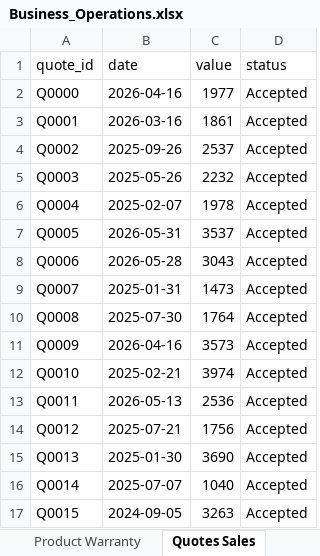
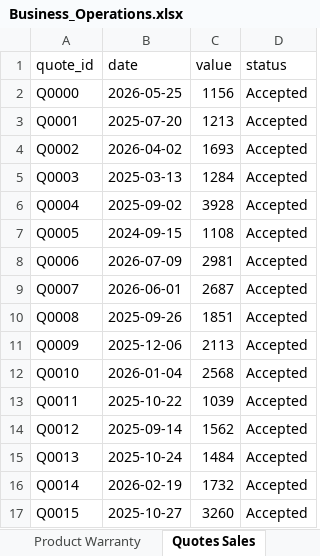
Before and after one commit to Soumyadipta2020/Utilities-Knowledge-Hub, an Excel workbook: app/data/Business_Operations.xlsx, sheet Quotes Sales, drawn as a sheet; only a part is shown; values as stored, in another font and other column widths than the file's, no borders; the diff covers the shown part only; the diff names each change by its address in the sheet, - before the commit and + after, or states it on an @@ line.

```diff
--- a/app/data/Business_Operations.xlsx (sheet Quotes Sales)
+++ b/app/data/Business_Operations.xlsx (sheet Quotes Sales)
-B2 (date): 2026-04-16
+B2 (date): 2026-05-25
-C2 (value): 1977
+C2 (value): 1156
-B3 (date): 2026-03-16
+B3 (date): 2025-07-20
-C3 (value): 1861
+C3 (value): 1213
-B4 (date): 2025-09-26
+B4 (date): 2026-04-02
-C4 (value): 2537
+C4 (value): 1693
-B5 (date): 2025-05-26
+B5 (date): 2025-03-13
-C5 (value): 2232
+C5 (value): 1284
-B6 (date): 2025-02-07
+B6 (date): 2025-09-02
-C6 (value): 1978
+C6 (value): 3928
-B7 (date): 2026-05-31
+B7 (date): 2024-09-15
-C7 (value): 3537
+C7 (value): 1108
-B8 (date): 2026-05-28
+B8 (date): 2026-07-09
-C8 (value): 3043
+C8 (value): 2981
-B9 (date): 2025-01-31
+B9 (date): 2026-06-01
-C9 (value): 1473
+C9 (value): 2687
-B10 (date): 2025-07-30
+B10 (date): 2025-09-26
-C10 (value): 1764
+C10 (value): 1851
-B11 (date): 2026-04-16
+B11 (date): 2025-12-06
-C11 (value): 3573
+C11 (value): 2113
-B12 (date): 2025-02-21
+B12 (date): 2026-01-04
-C12 (value): 3974
+C12 (value): 2568
-B13 (date): 2026-05-13
+B13 (date): 2025-10-22
-C13 (value): 2536
+C13 (value): 1039
-B14 (date): 2025-07-21
+B14 (date): 2025-09-14
-C14 (value): 1756
+C14 (value): 1562
-B15 (date): 2025-01-30
+B15 (date): 2025-10-24
-C15 (value): 3690
+C15 (value): 1484
-B16 (date): 2025-07-07
+B16 (date): 2026-02-19
-C16 (value): 1040
+C16 (value): 1732
-B17 (date): 2024-09-05
+B17 (date): 2025-10-27
-C17 (value): 3263
+C17 (value): 3260
```
Also changed, not shown: 1965 edited cells elsewhere in this sheet, sheet Sales_Funnel, sheet Weather Data, sheet Appointment Schedule, sheet Service History, sheet Repair History, sheet Service_Activity, 12 more sheets, app/data/Benchmarking_Harnessing_Source.xlsx, app/data/Governance_Security_Source.xlsx, 13 other files.
